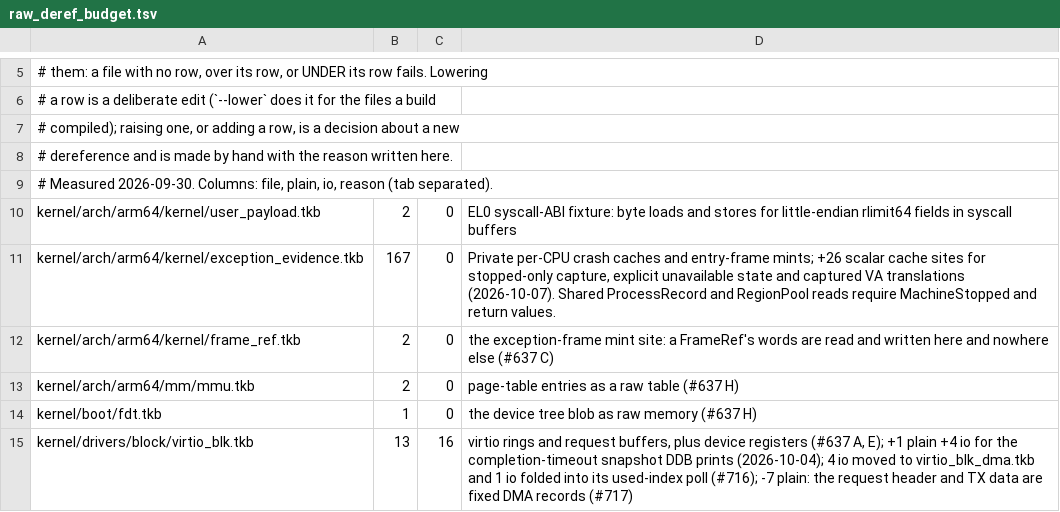
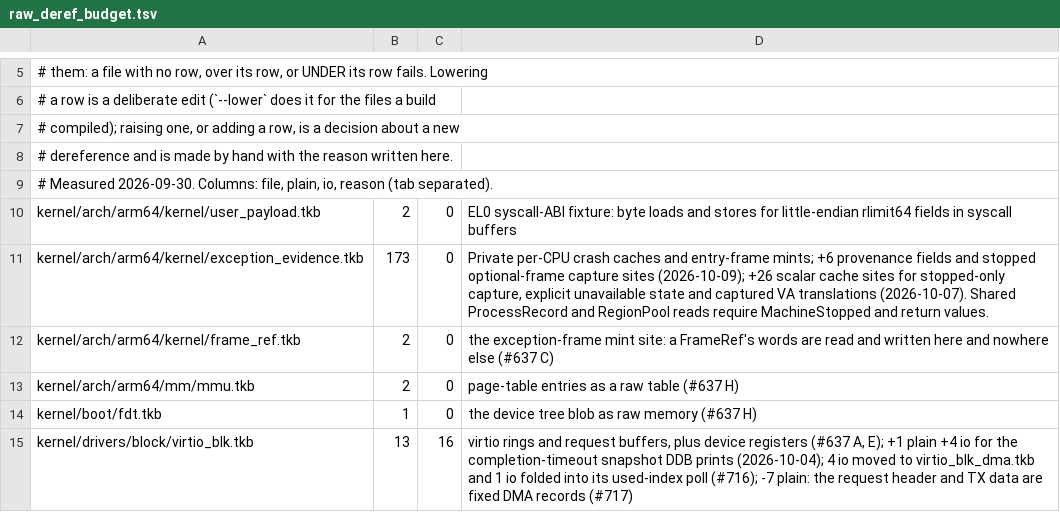
Before and after one commit to takibi-lang/takibi, a TSV file: scripts/raw_deref_budget.tsv, drawn as a sheet; only a part is shown, gaps mark what is left out.

```diff
--- a/scripts/raw_deref_budget.tsv
+++ b/scripts/raw_deref_budget.tsv
@@ -10,3 +10,3 @@
 kernel/arch/arm64/kernel/user_payload.tkb	2	0	EL0 syscall-ABI fixture: byte loads and stores for little-endian rlimit64 fields in syscall buffers
-kernel/arch/arm64/kernel/exception_evidence.tkb	167	0	Private per-CPU crash caches and entry-frame mints; +26 scalar cache sites for stopped-only capture, explicit unavailable state and captured VA translations (2026-10-07). Shared ProcessRecord and RegionPool reads require MachineStopped and return values.
+kernel/arch/arm64/kernel/exception_evidence.tkb	173	0	Private per-CPU crash caches and entry-frame mints; +6 provenance fields and stopped optional-frame capture sites (2026-10-09); +26 scalar cache sites for stopped-only capture, explicit unavailable state and captured VA translations (2026-10-07). Shared ProcessRecord and RegionPool reads require MachineStopped and return values.
 kernel/arch/arm64/kernel/frame_ref.tkb	2	0	the exception-frame mint site: a FrameRef's words are read and written here and nowhere else (#637 C)
```
Also changed, not shown: 30 other files.
